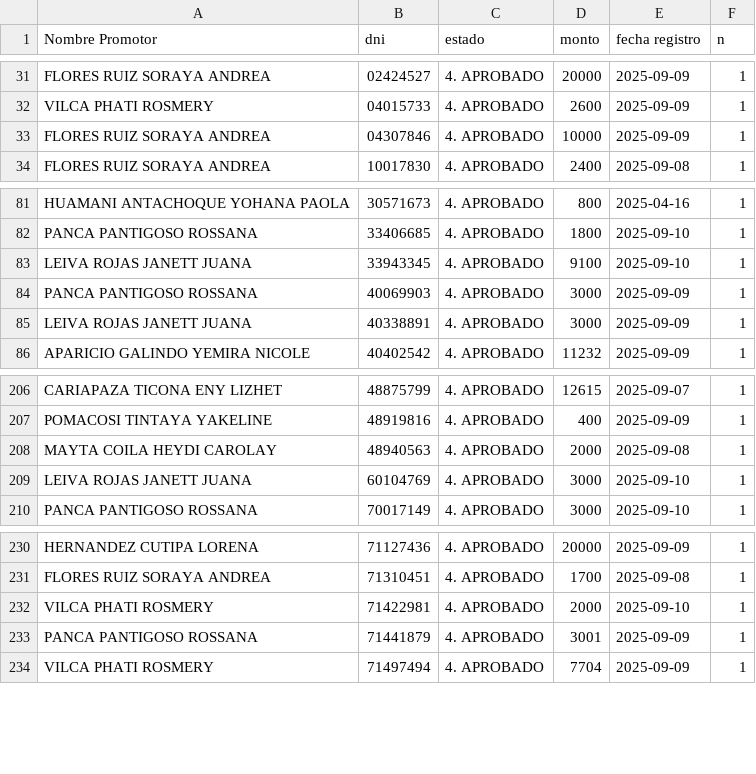
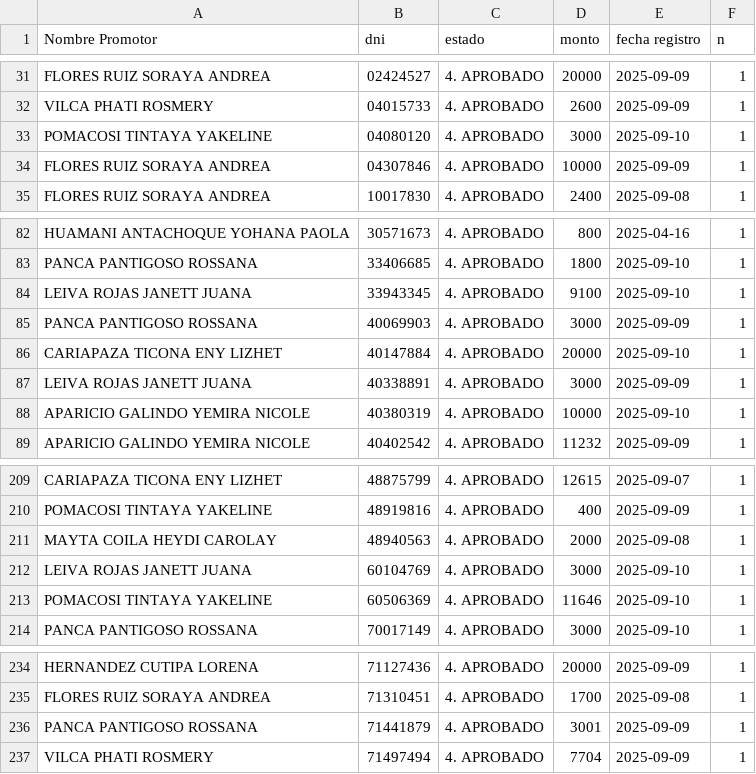
Before and after one commit to WFLAR0/reporte_online_s_bi, a CSV file: registros_aprobados.csv, drawn as a sheet; only a part is shown, gaps mark what is left out; removed rows and columns are numbered as before the commit, all else as after; the diff names each change by its address in the sheet, - before the commit and + after, or states it on an @@ line.

Commit message:
Actualización de registros_aprobados.csv

```diff
--- a/registros_aprobados.csv
+++ b/registros_aprobados.csv
+row 33: POMACOSI TINTAYA YAKELINE | 04080120 | 4. APROBADO | 3000 | 2025-09-10 | 1
+row 86: CARIAPAZA TICONA ENY LIZHET | 40147884 | 4. APROBADO | 20000 | 2025-09-10 | 1
+row 88: APARICIO GALINDO YEMIRA NICOLE | 40380319 | 4. APROBADO | 10000 | 2025-09-10 | 1
+row 213: POMACOSI TINTAYA YAKELINE | 60506369 | 4. APROBADO | 11646 | 2025-09-10 | 1
-row 232: VILCA PHATI ROSMERY | 71422981 | 4. APROBADO | 2000 | 2025-09-10 | 1
```
